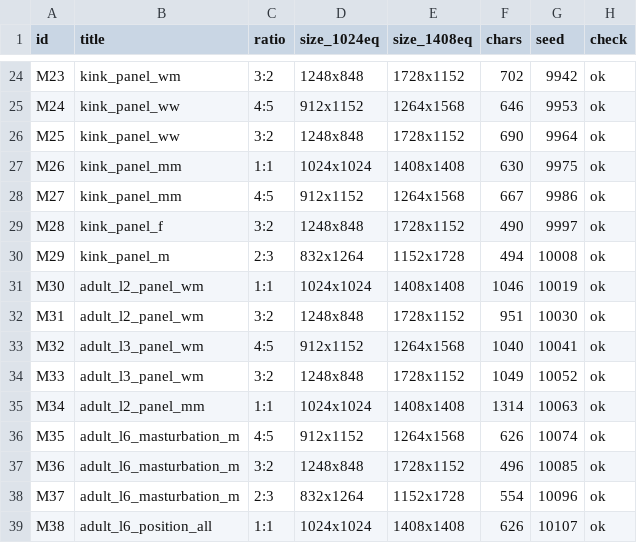
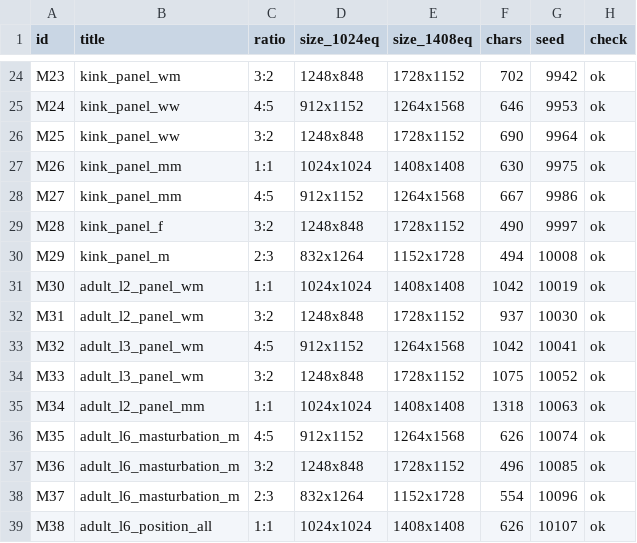
Before and after one commit to Guyanonymous-x/guyanonymous_wildcards, a TSV file: docs/showcase/Guyanonymous_Wildcards_v105_showcase_key.tsv, drawn as a sheet; only a part is shown, gaps mark what is left out.

```diff
--- a/docs/showcase/Guyanonymous_Wildcards_v105_showcase_key.tsv
+++ b/docs/showcase/Guyanonymous_Wildcards_v105_showcase_key.tsv
@@ -30,7 +30,7 @@ M28	kink_panel_f	3:2	1248x848	1728x1152	490	9997	ok
 M29	kink_panel_m	2:3	832x1264	1152x1728	494	10008	ok
-M30	adult_l2_panel_wm	1:1	1024x1024	1408x1408	1046	10019	ok
-M31	adult_l2_panel_wm	3:2	1248x848	1728x1152	951	10030	ok
-M32	adult_l3_panel_wm	4:5	912x1152	1264x1568	1040	10041	ok
-M33	adult_l3_panel_wm	3:2	1248x848	1728x1152	1049	10052	ok
-M34	adult_l2_panel_mm	1:1	1024x1024	1408x1408	1314	10063	ok
+M30	adult_l2_panel_wm	1:1	1024x1024	1408x1408	1042	10019	ok
+M31	adult_l2_panel_wm	3:2	1248x848	1728x1152	937	10030	ok
+M32	adult_l3_panel_wm	4:5	912x1152	1264x1568	1042	10041	ok
+M33	adult_l3_panel_wm	3:2	1248x848	1728x1152	1075	10052	ok
+M34	adult_l2_panel_mm	1:1	1024x1024	1408x1408	1318	10063	ok
 M35	adult_l6_masturbation_m	4:5	912x1152	1264x1568	626	10074	ok
```
Also changed, not shown: 27 other files.
